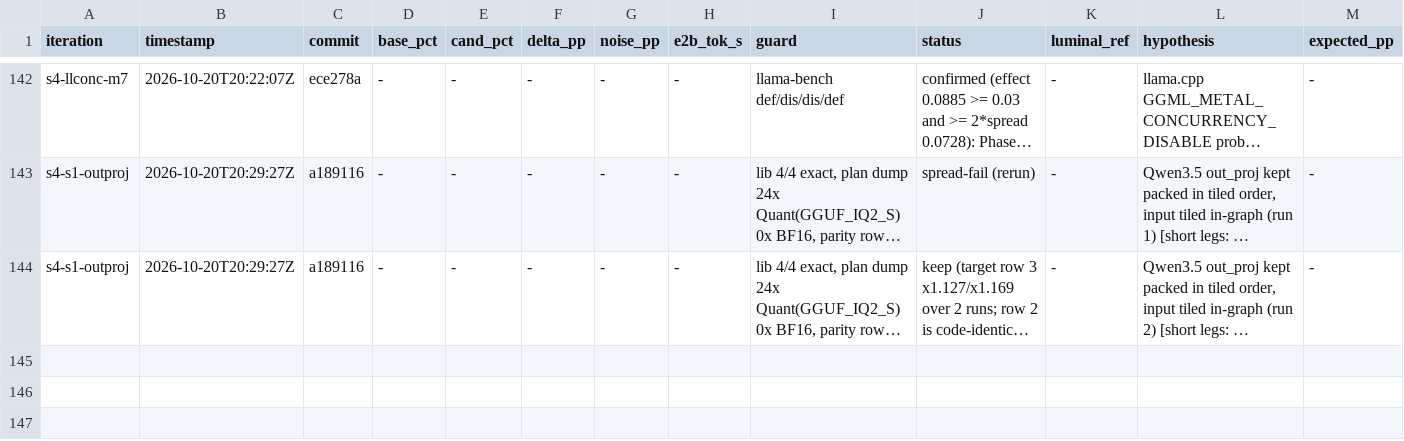
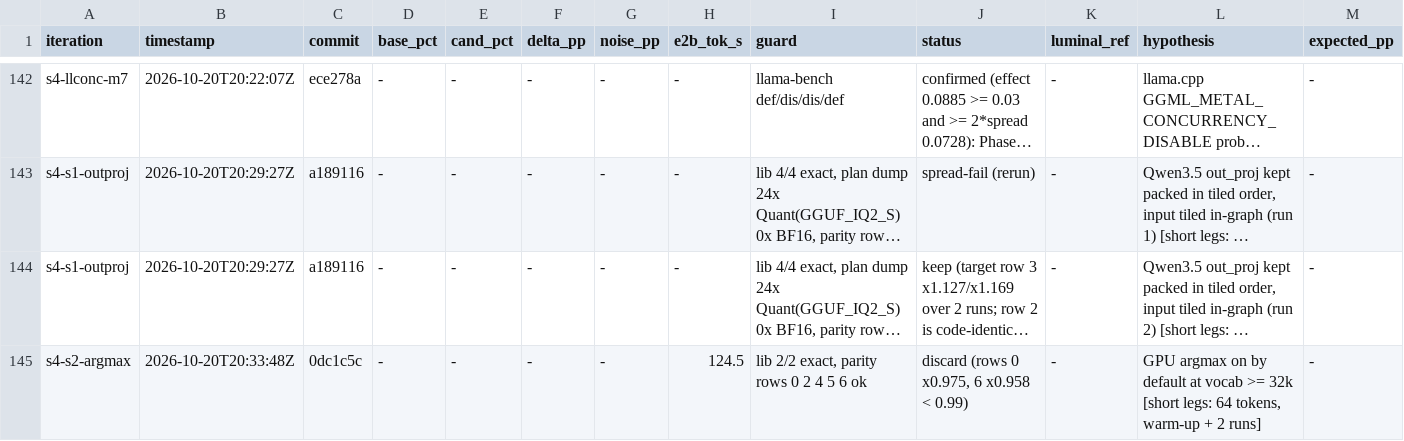
Before and after one commit to MisterTK/gibbs, a TSV file: autoresearch/roofline-loop.tsv, drawn as a sheet; only a part is shown, gaps mark what is left out; long unchanged cells end in …; rows hold the shown columns only; the diff names each change by its address in the sheet, - before the commit and + after, or states it on an @@ line.

Commit message:
ledger: s4-s2-argmax discard

```diff
--- a/autoresearch/roofline-loop.tsv
+++ b/autoresearch/roofline-loop.tsv
+row 145: s4-s2-argmax | 2026-10-20T20:33:48Z | 0dc1c5c | - | - | - | - | 124.5 | lib 2/2 exact, parity rows 0 2 4 5 6 ok | discard (rows 0 x0.975, 6 x0.958 < 0.99) | - | GPU argmax on by default at vocab >= 32k [short legs: 64 tokens, warm-up + 2 runs] | -
```
